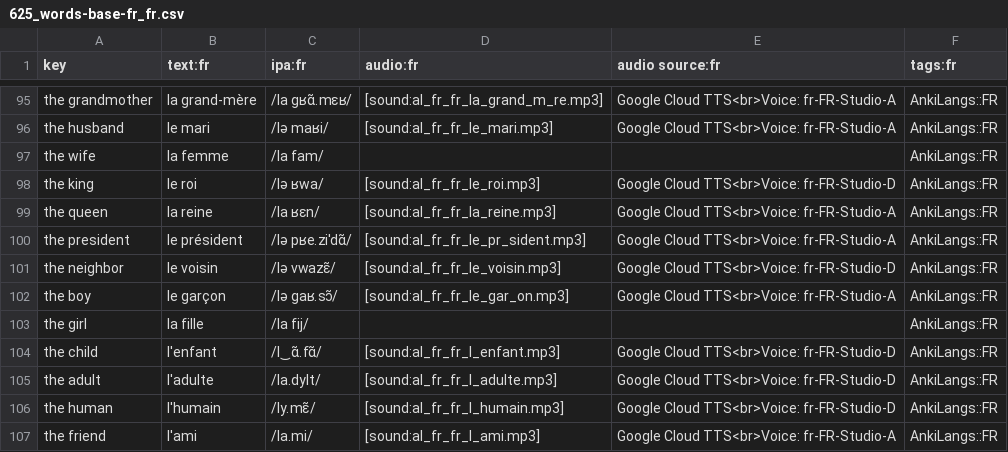
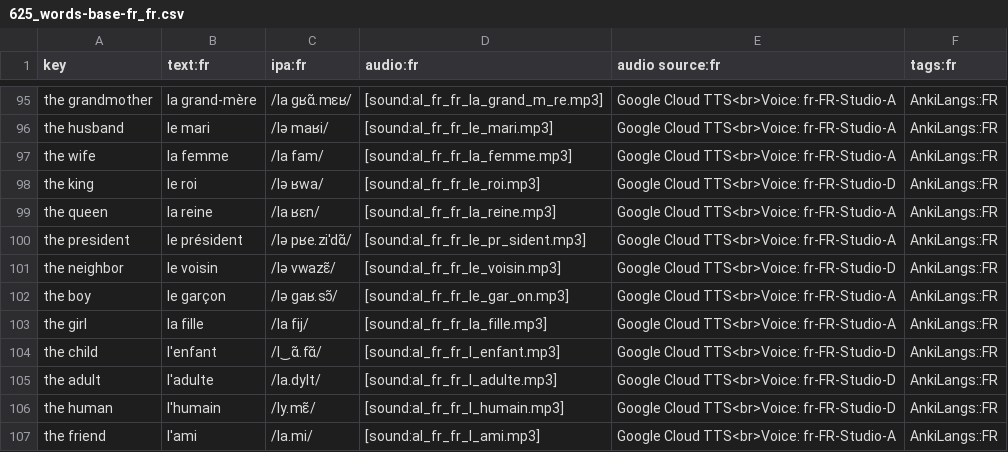
Before and after one commit to ankilangs/ankilangs, a CSV file: src/data/625_words-base-fr_fr.csv, drawn as a sheet; only a part is shown, gaps mark what is left out.

Commit message:
feat: add missing audio files to French CSV

```diff
--- a/src/data/625_words-base-fr_fr.csv
+++ b/src/data/625_words-base-fr_fr.csv
@@ -96,3 +96,3 @@ the grandmother,la grand-mère,/la ɡʁɑ̃.mɛʁ/,[sound:al_fr_fr_la_grand_m_re
 the husband,le mari,/lə maʁi/,[sound:al_fr_fr_le_mari.mp3],Google Cloud TTS<br>Voice: fr-FR-Studio-A,AnkiLangs::FR
-the wife,la femme,/la fam/,,,AnkiLangs::FR
+the wife,la femme,/la fam/,[sound:al_fr_fr_la_femme.mp3],Google Cloud TTS<br>Voice: fr-FR-Studio-A,AnkiLangs::FR
 the king,le roi,/lə ʁwa/,[sound:al_fr_fr_le_roi.mp3],Google Cloud TTS<br>Voice: fr-FR-Studio-D,AnkiLangs::FR
@@ -102,3 +102,3 @@ the neighbor,le voisin,/lə vwazɛ̃/,[sound:al_fr_fr_le_voisin.mp3],Google Clou
 the boy,le garçon,/lə ɡaʁ.sɔ̃/,[sound:al_fr_fr_le_gar_on.mp3],Google Cloud TTS<br>Voice: fr-FR-Studio-A,AnkiLangs::FR
-the girl,la fille,/la fij/,,,AnkiLangs::FR
+the girl,la fille,/la fij/,[sound:al_fr_fr_la_fille.mp3],Google Cloud TTS<br>Voice: fr-FR-Studio-A,AnkiLangs::FR
 the child,l'enfant,/l‿ɑ̃.fɑ̃/,[sound:al_fr_fr_l_enfant.mp3],Google Cloud TTS<br>Voice: fr-FR-Studio-D,AnkiLangs::FR
```
